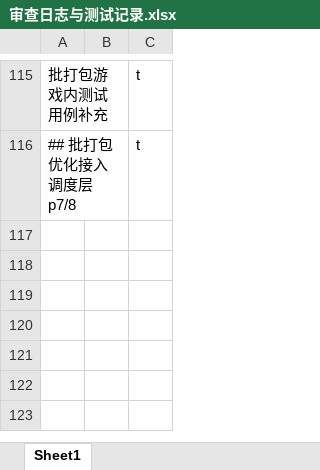
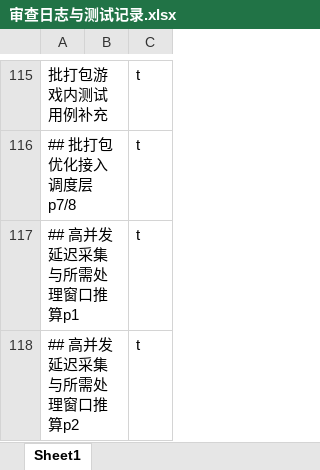
Before and after one commit to makomi-1/redstonelink-makomi, an Excel workbook: docs_dev/审查日志与测试记录.xlsx, sheet Sheet1, drawn as a sheet; only a part is shown, gaps mark what is left out; values as stored, in another font and other column widths than the file's, no borders; the diff names each change by its address in the sheet, - before the commit and + after, or states it on an @@ line.

Commit message:
## 高并发延迟采集与所需处理窗口推算p2 - 自动审查文档化 - batchWindowsTick=0的实现修复遗漏end_tick后新tick前的新消息

```diff
--- a/docs_dev/审查日志与测试记录.xlsx (sheet Sheet1)
+++ b/docs_dev/审查日志与测试记录.xlsx (sheet Sheet1)
+row 117: ## 高并发延迟采集与所需处理窗口推算p1 |  | t
+row 118: ## 高并发延迟采集与所需处理窗口推算p2 |  | t
```
Also changed, not shown: 18 other files.
